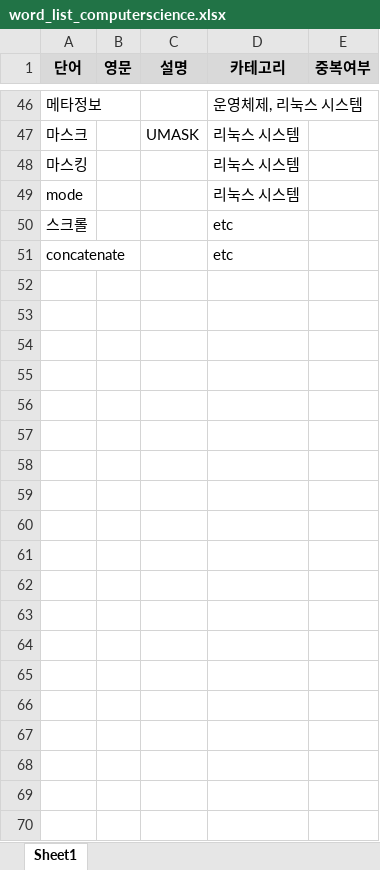
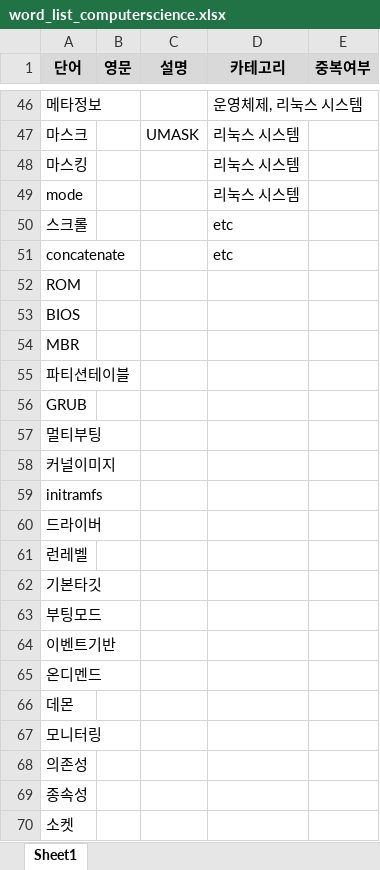
Before and after one commit to whdrns2013/whdrns2013.github.io, an Excel workbook: assets/xlsx/word_list_computerscience.xlsx, sheet Sheet1, drawn as a sheet; only a part is shown, gaps mark what is left out; values as stored, in another font and other column widths than the file's, no borders; the diff covers the shown part only; the diff names each change by its address in the sheet, - before the commit and + after, or states it on an @@ line.

Commit message:
update word losg

```diff
--- a/assets/xlsx/word_list_computerscience.xlsx (sheet Sheet1)
+++ b/assets/xlsx/word_list_computerscience.xlsx (sheet Sheet1)
+row 52: ROM
+row 53: BIOS
+row 54: MBR
+row 55: 파티션테이블
+row 56: GRUB
+row 57: 멀티부팅
+row 58: 커널이미지
+row 59: initramfs
+row 60: 드라이버
+row 61: 런레벨
+row 62: 기본타깃
+row 63: 부팅모드
+row 64: 이벤트기반
+row 65: 온디멘드
+row 66: 데몬
+row 67: 모니터링
+row 68: 의존성
+row 69: 종속성
+row 70: 소켓
```
Also changed, not shown: 25 added rows elsewhere in this sheet.
